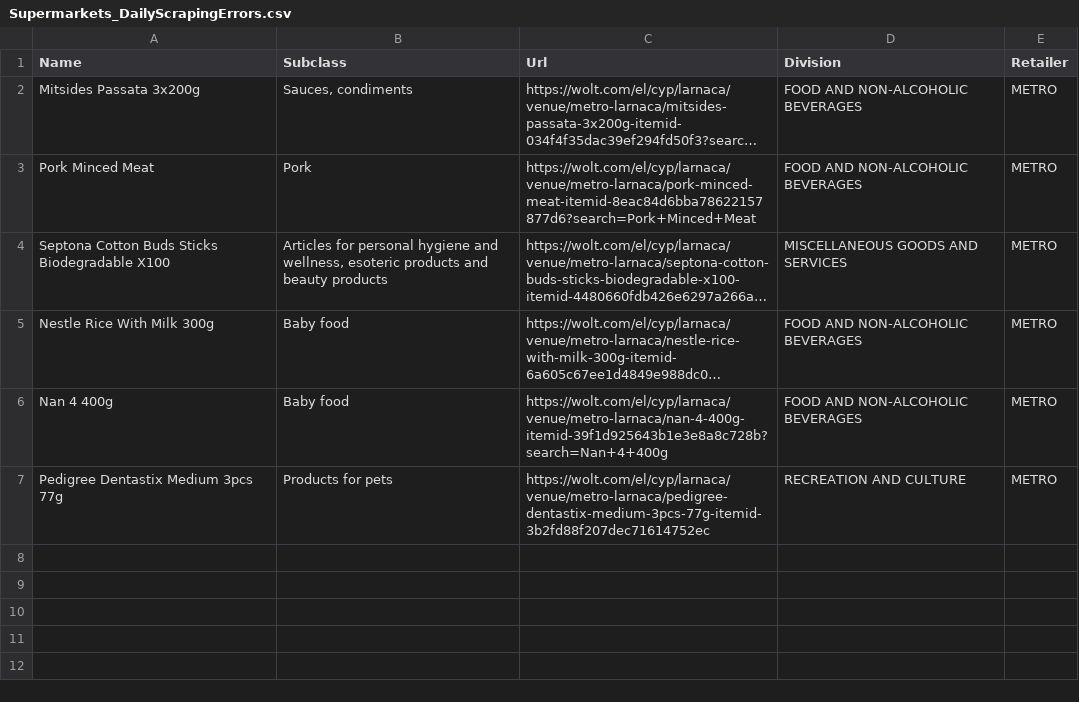
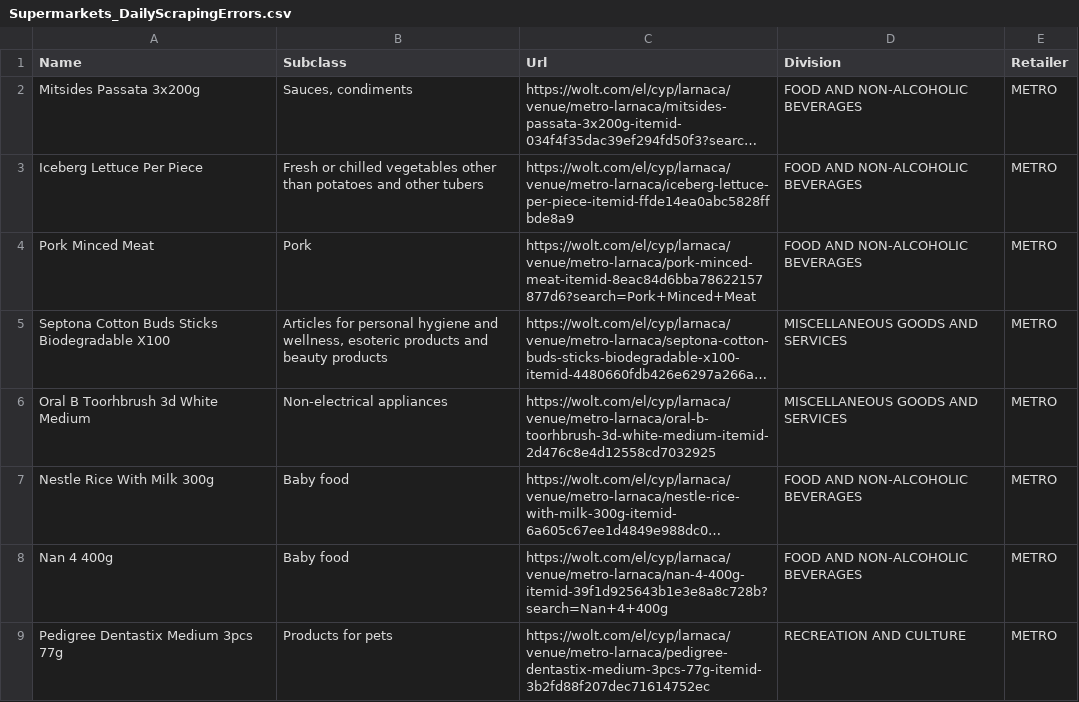
Before and after one commit to maria-papz/BillionPricesCyprusScrape, a CSV file: e-kalathi-cy/Supermarkets_DailyScrapingErrors.csv, drawn as a sheet; long unchanged cells end in …; the diff names each change by its address in the sheet, - before the commit and + after, or states it on an @@ line.

```diff
--- a/e-kalathi-cy/Supermarkets_DailyScrapingErrors.csv
+++ b/e-kalathi-cy/Supermarkets_DailyScrapingErrors.csv
+row 3: Iceberg Lettuce Per Piece | Fresh or chilled vegetables other than potatoes and other tubers | https://wolt.com/el/cyp/larnaca/venue/metro-larnaca/iceberg-lettuce-per-piece-itemid-ffde14ea0abc5828ffbde8a9 | FOOD AND NON-ALCOHOLIC BEVERAGES | METRO
+row 6: Oral B Toorhbrush 3d White Medium | Non-electrical appliances | https://wolt.com/el/cyp/larnaca/venue/metro-larnaca/oral-b-toorhbrush-3d-white-medium-itemid-2d476c8e4d12558cd7032925 | MISCELLANEOUS GOODS AND SERVICES | METRO
```
